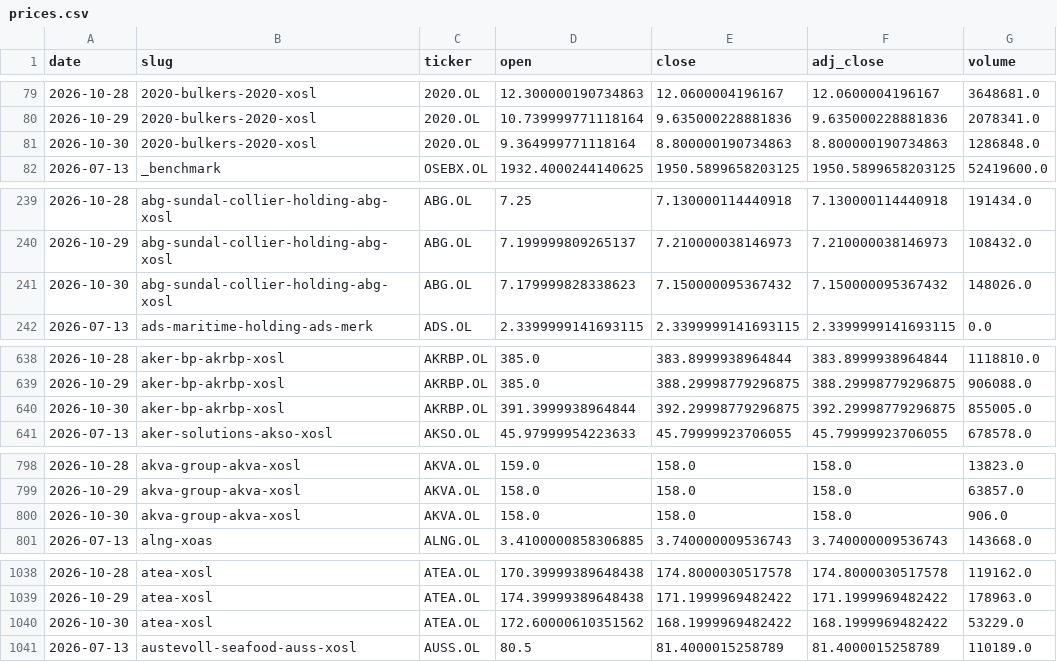
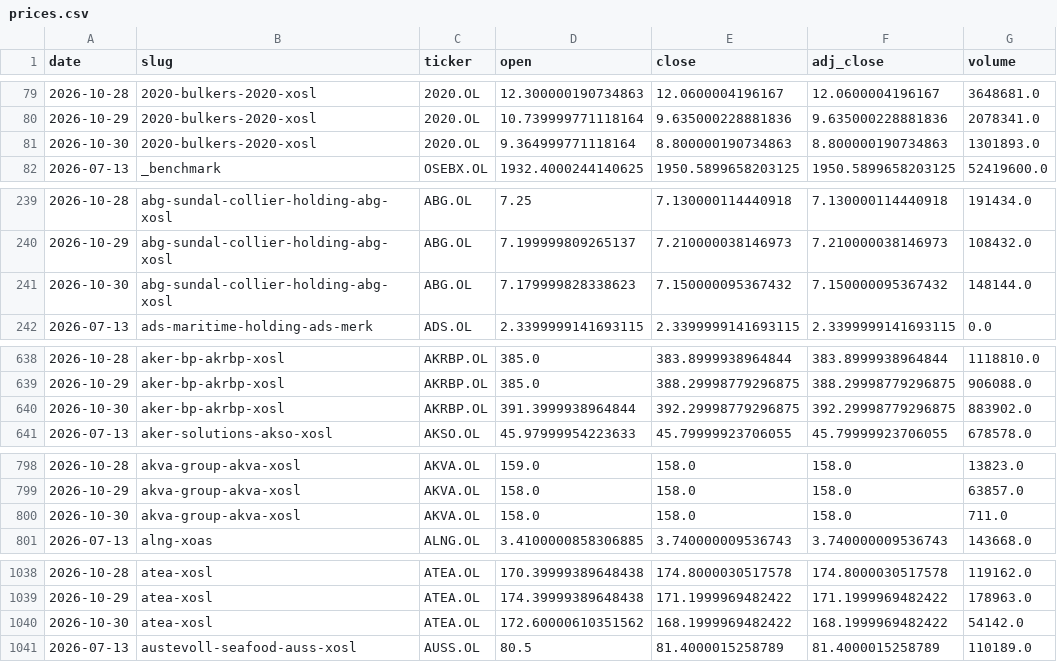
Before and after one commit to sebastianSEEB/nordnet-scraper, a CSV file: nordnet_data/prices/prices.csv, drawn as a sheet; only a part is shown, gaps mark what is left out; the diff covers the shown part only.

```diff
--- a/nordnet_data/prices/prices.csv
+++ b/nordnet_data/prices/prices.csv
@@ -80,3 +80,3 @@ date,slug,ticker,open,close,adj_close,volume
 2026-10-29,2020-bulkers-2020-xosl,2020.OL,10.739999771118164,9.635000228881836,9.635000228881836,2078341.0
-2026-10-30,2020-bulkers-2020-xosl,2020.OL,9.364999771118164,8.800000190734863,8.800000190734863,1286848.0
+2026-10-30,2020-bulkers-2020-xosl,2020.OL,9.364999771118164,8.800000190734863,8.800000190734863,1301893.0
 2026-07-13,_benchmark,OSEBX.OL,1932.4000244140625,1950.5899658203125,1950.5899658203125,52419600.0
@@ -240,3 +240,3 @@ date,slug,ticker,open,close,adj_close,volume
 2026-10-29,abg-sundal-collier-holding-abg-xosl,ABG.OL,7.199999809265137,7.210000038146973,7.210000038146973,108432.0
-2026-10-30,abg-sundal-collier-holding-abg-xosl,ABG.OL,7.179999828338623,7.150000095367432,7.150000095367432,148026.0
+2026-10-30,abg-sundal-collier-holding-abg-xosl,ABG.OL,7.179999828338623,7.150000095367432,7.150000095367432,148144.0
 2026-07-13,ads-maritime-holding-ads-merk,ADS.OL,2.3399999141693115,2.3399999141693115,2.3399999141693115,0.0
@@ -639,3 +639,3 @@ date,slug,ticker,open,close,adj_close,volume
 2026-10-29,aker-bp-akrbp-xosl,AKRBP.OL,385.0,388.29998779296875,388.29998779296875,906088.0
-2026-10-30,aker-bp-akrbp-xosl,AKRBP.OL,391.3999938964844,392.29998779296875,392.29998779296875,855005.0
+2026-10-30,aker-bp-akrbp-xosl,AKRBP.OL,391.3999938964844,392.29998779296875,392.29998779296875,883902.0
 2026-07-13,aker-solutions-akso-xosl,AKSO.OL,45.97999954223633,45.79999923706055,45.79999923706055,678578.0
@@ -799,3 +799,3 @@ date,slug,ticker,open,close,adj_close,volume
 2026-10-29,akva-group-akva-xosl,AKVA.OL,158.0,158.0,158.0,63857.0
-2026-10-30,akva-group-akva-xosl,AKVA.OL,158.0,158.0,158.0,906.0
+2026-10-30,akva-group-akva-xosl,AKVA.OL,158.0,158.0,158.0,711.0
 2026-07-13,alng-xoas,ALNG.OL,3.4100000858306885,3.740000009536743,3.740000009536743,143668.0
@@ -1039,3 +1039,3 @@ date,slug,ticker,open,close,adj_close,volume
 2026-10-29,atea-xosl,ATEA.OL,174.39999389648438,171.1999969482422,171.1999969482422,178963.0
-2026-10-30,atea-xosl,ATEA.OL,172.60000610351562,168.1999969482422,168.1999969482422,53229.0
+2026-10-30,atea-xosl,ATEA.OL,172.60000610351562,168.1999969482422,168.1999969482422,54142.0
 2026-07-13,austevoll-seafood-auss-xosl,AUSS.OL,80.5,81.4000015258789,81.4000015258789,110189.0
```
Also changed, not shown: 21 edited cells elsewhere in this file, nordnet_data/analysis/daily_panel.csv, nordnet_data/analysis/predictions.csv, 7 other files.
